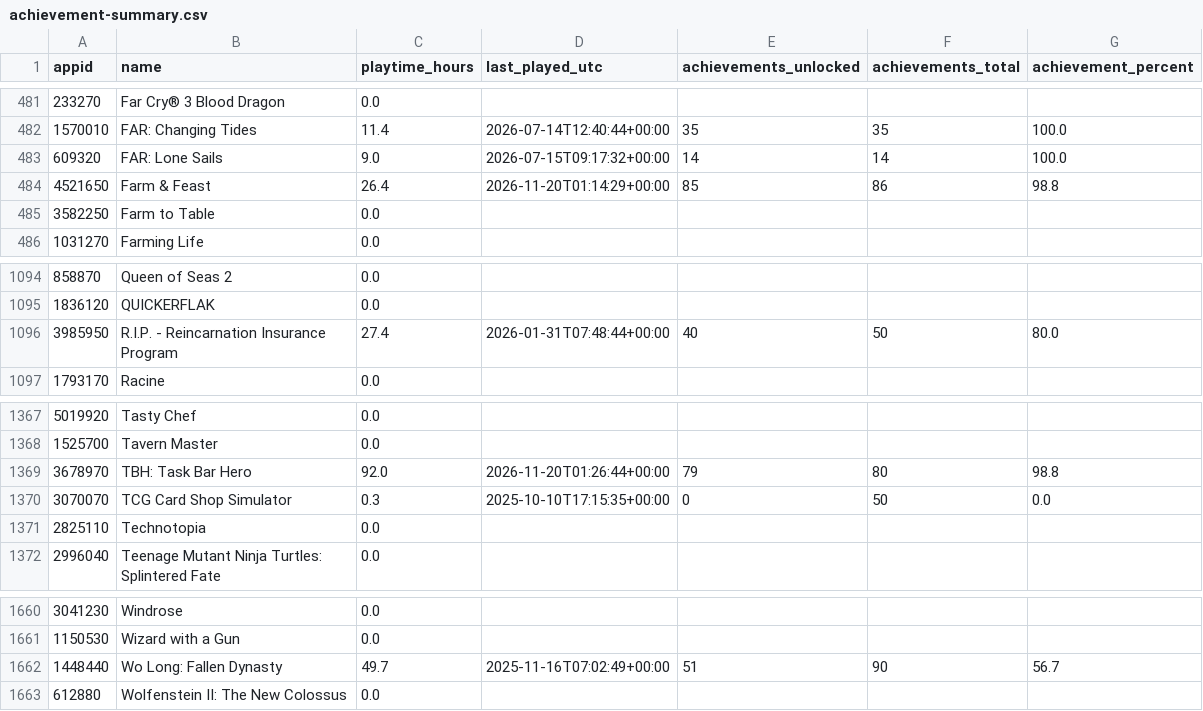
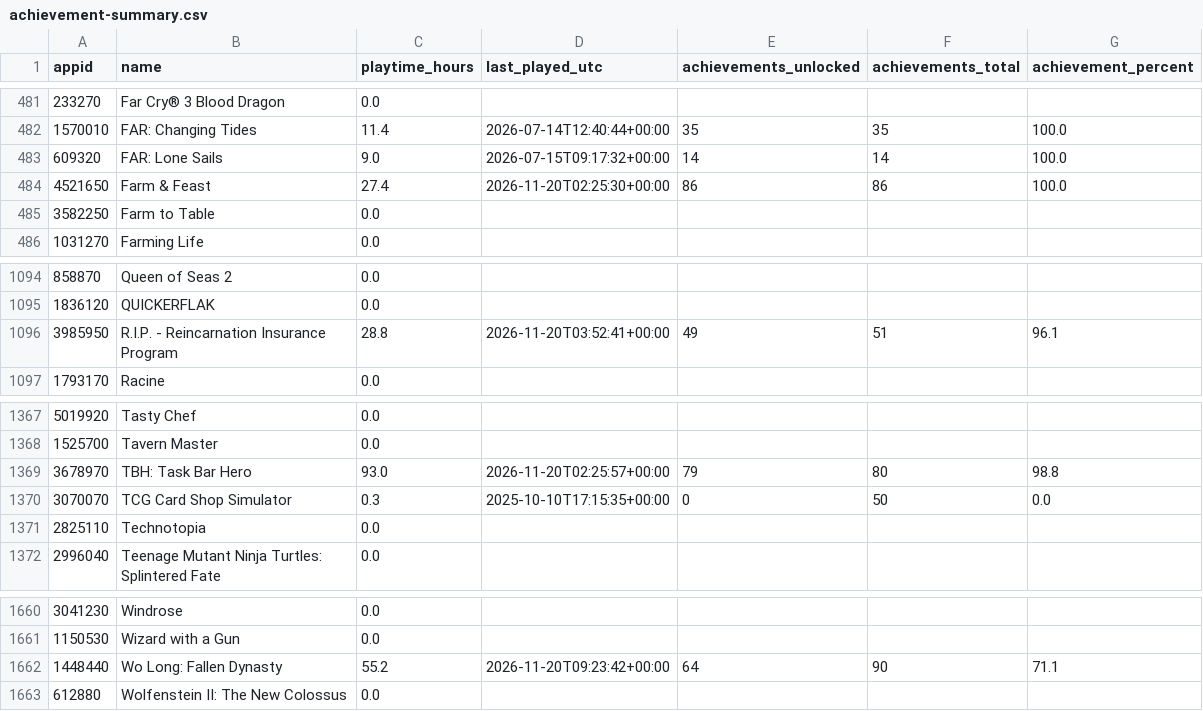
Before and after one commit to loiey8848-blip/steam-data, a CSV file: data/achievement-summary.csv, drawn as a sheet; only a part is shown, gaps mark what is left out.

```diff
--- a/data/achievement-summary.csv
+++ b/data/achievement-summary.csv
@@ -483,3 +483,3 @@
 609320,FAR: Lone Sails,9.0,2026-07-15T09:17:32+00:00,14,14,100.0
-4521650,Farm & Feast,26.4,2026-11-20T01:14:29+00:00,85,86,98.8
+4521650,Farm & Feast,27.4,2026-11-20T02:25:30+00:00,86,86,100.0
 3582250,Farm to Table,0.0,,,,
@@ -1095,3 +1095,3 @@
 1836120,QUICKERFLAK,0.0,,,,
-3985950,R.I.P. - Reincarnation Insurance Program,27.4,2026-01-31T07:48:44+00:00,40,50,80.0
+3985950,R.I.P. - Reincarnation Insurance Program,28.8,2026-11-20T03:52:41+00:00,49,51,96.1
 1793170,Racine,0.0,,,,
@@ -1368,3 +1368,3 @@
 1525700,Tavern Master,0.0,,,,
-3678970,TBH: Task Bar Hero,92.0,2026-11-20T01:26:44+00:00,79,80,98.8
+3678970,TBH: Task Bar Hero,93.0,2026-11-20T02:25:57+00:00,79,80,98.8
 3070070,TCG Card Shop Simulator,0.3,2025-10-10T17:15:35+00:00,0,50,0.0
@@ -1661,3 +1661,3 @@
 1150530,Wizard with a Gun,0.0,,,,
-1448440,Wo Long: Fallen Dynasty,49.7,2025-11-16T07:02:49+00:00,51,90,56.7
+1448440,Wo Long: Fallen Dynasty,55.2,2026-11-20T09:23:42+00:00,64,90,71.1
 612880,Wolfenstein II: The New Colossus,0.0,,,,
```
Also changed, not shown: data/library.csv, 28 other files.
